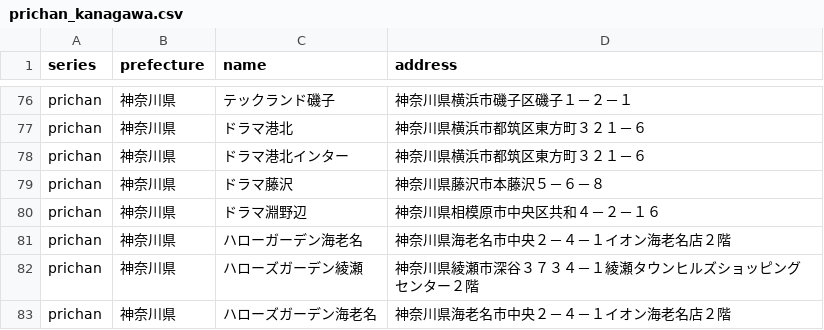
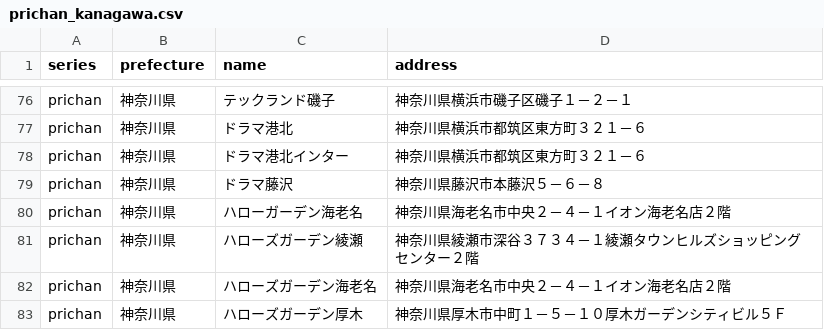
Before and after one commit to prickathon/prismdb, a CSV file: _data/shop/prichan_kanagawa.csv, drawn as a sheet; only a part is shown, gaps mark what is left out; the shorter side is filled out with more unchanged rows.

```diff
--- a/_data/shop/prichan_kanagawa.csv
+++ b/_data/shop/prichan_kanagawa.csv
@@ -79,3 +79,2 @@ prichan,神奈川県,ドラマ港北インター,神奈川県横浜市都筑区
 prichan,神奈川県,ドラマ藤沢,神奈川県藤沢市本藤沢５－６－８
-prichan,神奈川県,ドラマ淵野辺,神奈川県相模原市中央区共和４－２－１６
 prichan,神奈川県,ハローガーデン海老名,神奈川県海老名市中央２－４－１イオン海老名店２階
```
Also changed, not shown: _data/shop/prichan_hokkaido.csv, _data/shop/prichan_kyoto.csv, 2 other files.
